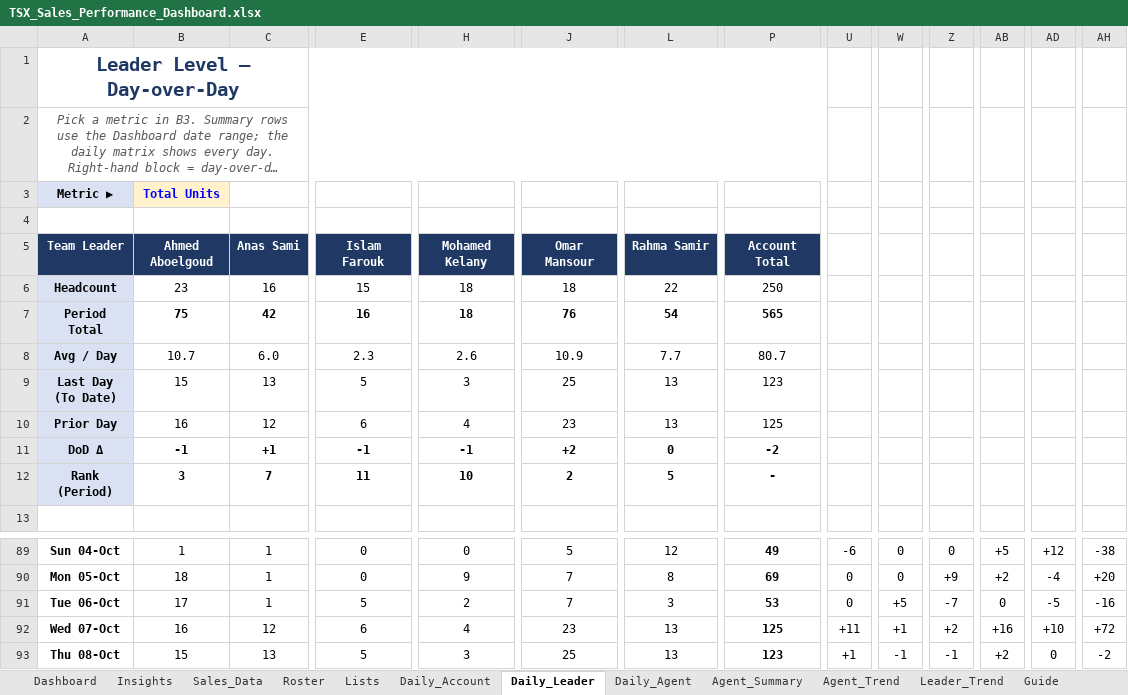
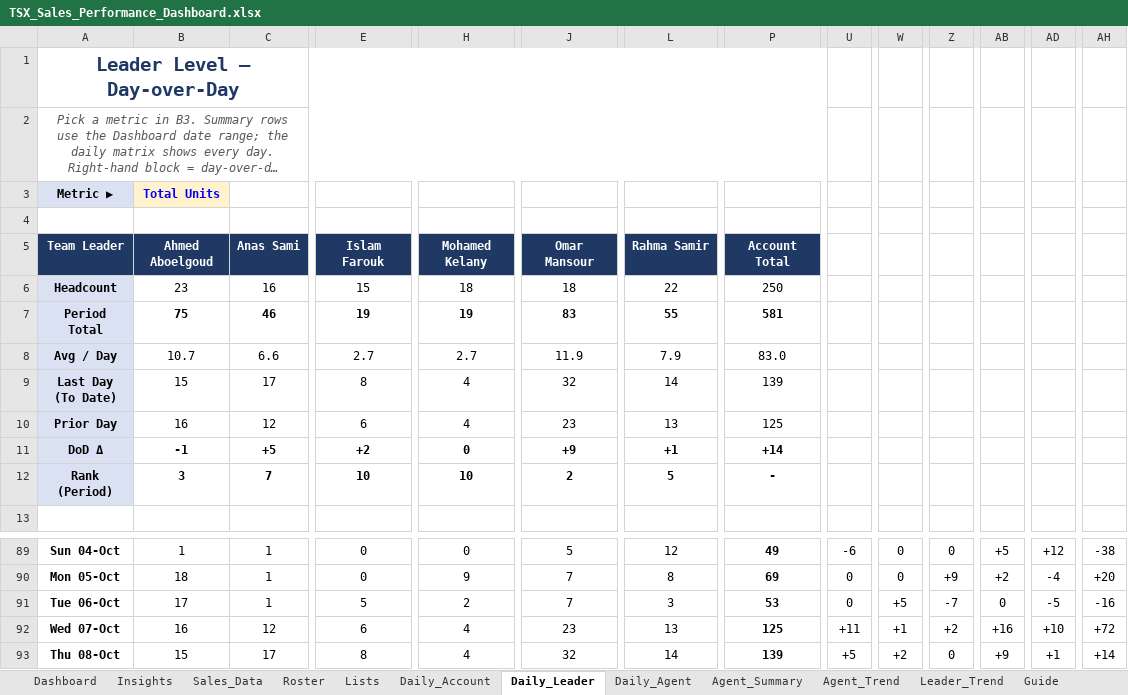
Before and after one commit to comar12/LMS, an Excel workbook: reports/TSX_Sales_Performance_Dashboard.xlsx, sheet Daily_Leader, drawn as a sheet; only a part is shown, gaps mark what is left out; long unchanged cells end in …; values as stored, in another font and other column widths than the file's, no borders; conditional formats not drawn; the diff names each change by its address in the sheet, - before the commit and + after, or states it on an @@ line.

```diff
--- a/reports/TSX_Sales_Performance_Dashboard.xlsx (sheet Daily_Leader)
+++ b/reports/TSX_Sales_Performance_Dashboard.xlsx (sheet Daily_Leader)
-C7: 42
+C7: 46
-E7: 16
+E7: 19
-H7: 18
+H7: 19
-J7: 76
+J7: 83
-L7: 54
+L7: 55
-P7: 565
+P7: 581
-C8: 6.0
+C8: 6.6
-E8: 2.3
+E8: 2.7
-H8: 2.6
+H8: 2.7
-J8: 10.9
+J8: 11.9
-L8: 7.7
+L8: 7.9
-P8: 80.7
+P8: 83.0
-C9: 13
+C9: 17
-E9: 5
+E9: 8
-H9: 3
+H9: 4
-J9: 25
+J9: 32
-L9: 13
+L9: 14
-P9: 123
+P9: 139
-C11: +1
+C11: +5
-E11: -1
+E11: +2
-H11: -1
+H11: 0
-J11: +2
+J11: +9
-L11: 0
+L11: +1
-P11: -2
+P11: +14
-E12: 11
+E12: 10
-C93: 13
+C93: 17
-E93: 5
+E93: 8
-H93: 3
+H93: 4
-J93: 25
+J93: 32
-L93: 13
+L93: 14
-P93: 123
+P93: 139
-U93: +1
+U93: +5
-W93: -1
+W93: +2
-Z93: -1
+Z93: 0
-AB93: +2
+AB93: +9
-AD93: 0
+AD93: +1
-AH93: -2
+AH93: +14
```
Also changed, not shown: sheet Sales_Data, sheet Agent_Summary, sheet Dashboard, sheet Daily_Account, sheet Daily_Agent, sheet Leader_Trend, 2 more sheets, formulas that keep their value, hidden cells, charts or pictures.
